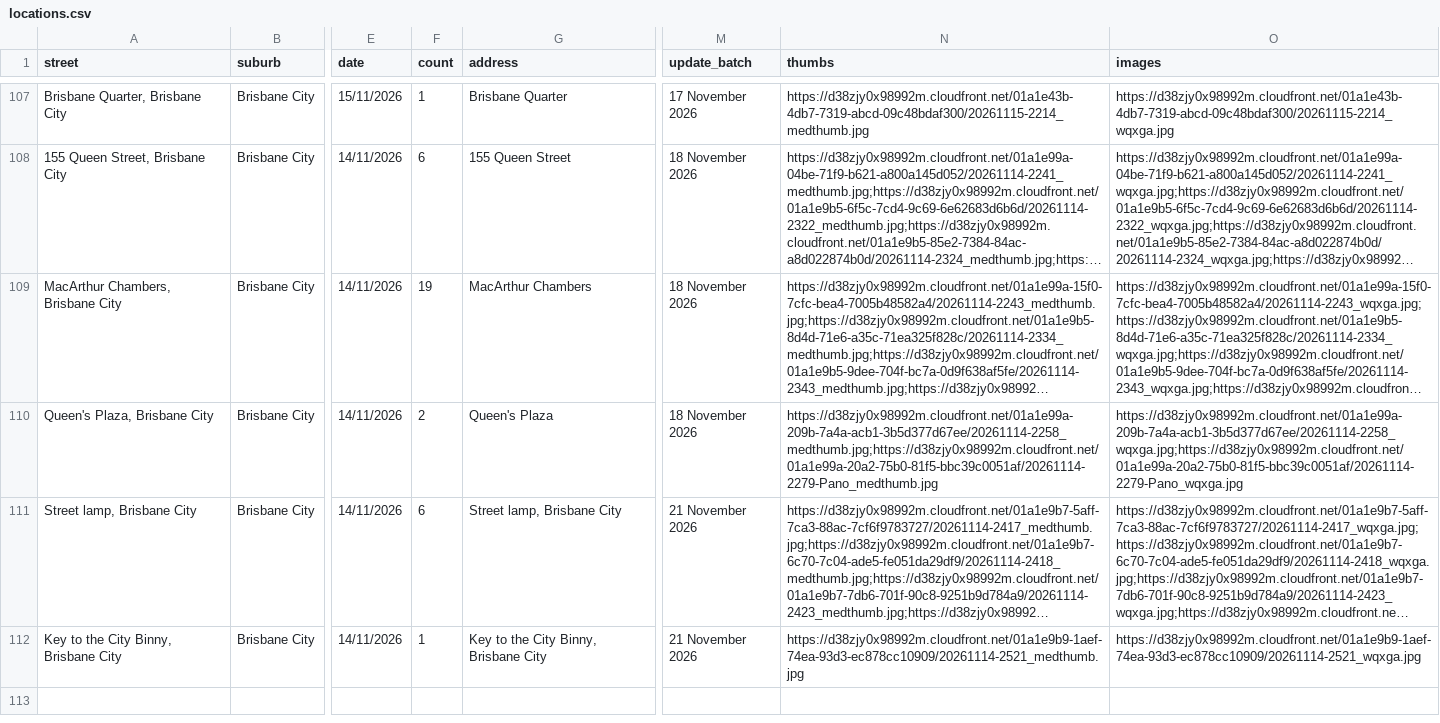
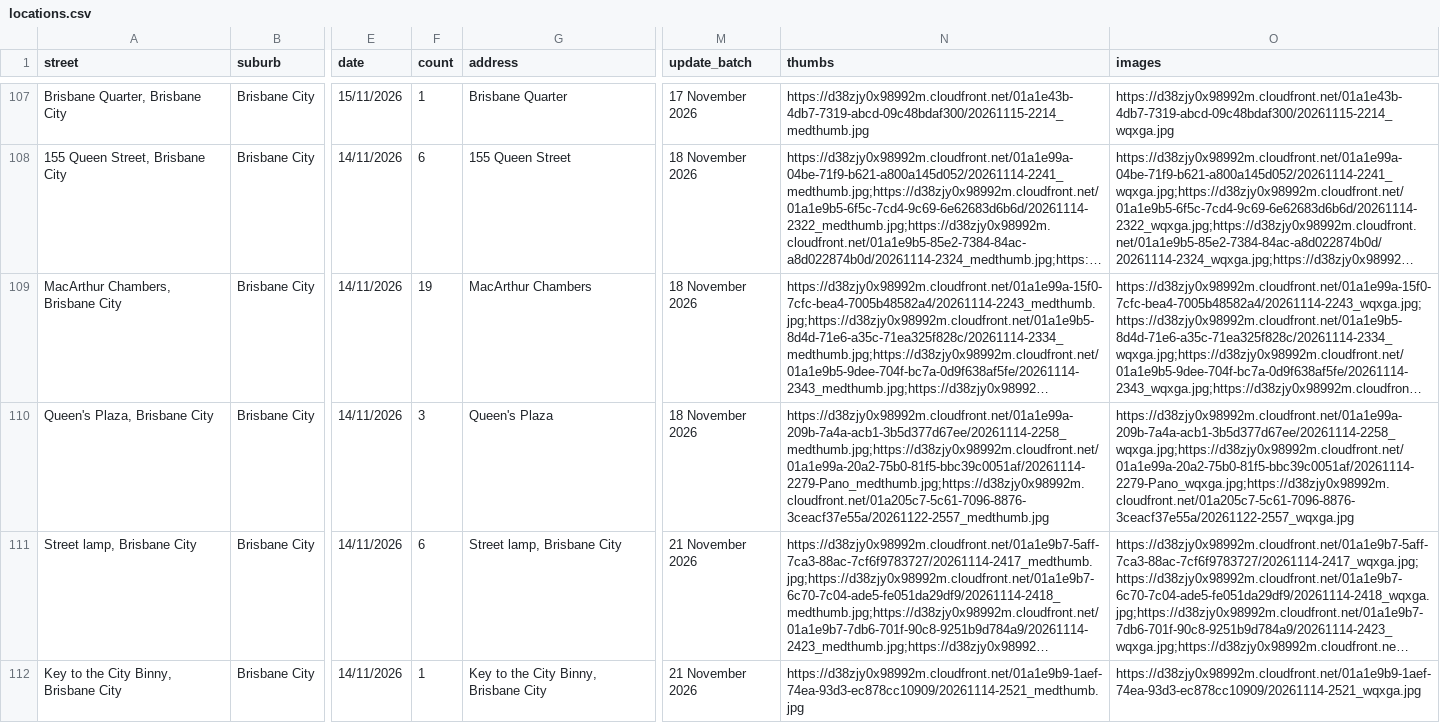
Before and after one commit to sproutssorbets/bne-urban, a CSV file: locations.csv, drawn as a sheet; only a part is shown, gaps mark what is left out; long unchanged cells end in …; the diff covers the shown part only; the diff names each change by its address in the sheet, - before the commit and + after, or states it on an @@ line.

```diff
--- a/locations.csv
+++ b/locations.csv
-F110 (count): 2
+F110 (count): 3
-N110 (thumbs): https://d38zjy0x98992m.cloudfront.net/01a1e99a-209b-7a4a-acb1-3b5d377d67ee/20261114-2258_medthumb.jpg;https://d38zjy0x98992m.cloudfront.net/01a1e99a-20a2-75b0-81f5-bbc39c0051af/20261114-2279-Pano_medthumb.jpg
+N110 (thumbs): https://d38zjy0x98992m.cloudfront.net/01a1e99a-209b-7a4a-acb1-3b5d377d67ee/20261114-2258_medthumb.jpg;https://d38zjy0x98992m.cloudfront.net/01a1e99a-20a2-75b0-81f5-bbc39c0051af/20261114-2279-Pano_medthumb.jpg;https://d38zjy0x98992m.cloudfront.net/01a205c7-5c61-7096-8876-3ceacf37e55a/20261122-2557_medthumb.jpg
-O110 (images): https://d38zjy0x98992m.cloudfront.net/01a1e99a-209b-7a4a-acb1-3b5d377d67ee/20261114-2258_wqxga.jpg;https://d38zjy0x98992m.cloudfront.net/01a1e99a-20a2-75b0-81f5-bbc39c0051af/20261114-2279-Pano_wqxga.jpg
+O110 (images): https://d38zjy0x98992m.cloudfront.net/01a1e99a-209b-7a4a-acb1-3b5d377d67ee/20261114-2258_wqxga.jpg;https://d38zjy0x98992m.cloudfront.net/01a1e99a-20a2-75b0-81f5-bbc39c0051af/20261114-2279-Pano_wqxga.jpg;https://d38zjy0x98992m.cloudfront.net/01a205c7-5c61-7096-8876-3ceacf37e55a/20261122-2557_wqxga.jpg
```
Also changed, not shown: 6 added rows and 3 edited cells elsewhere in this file.
